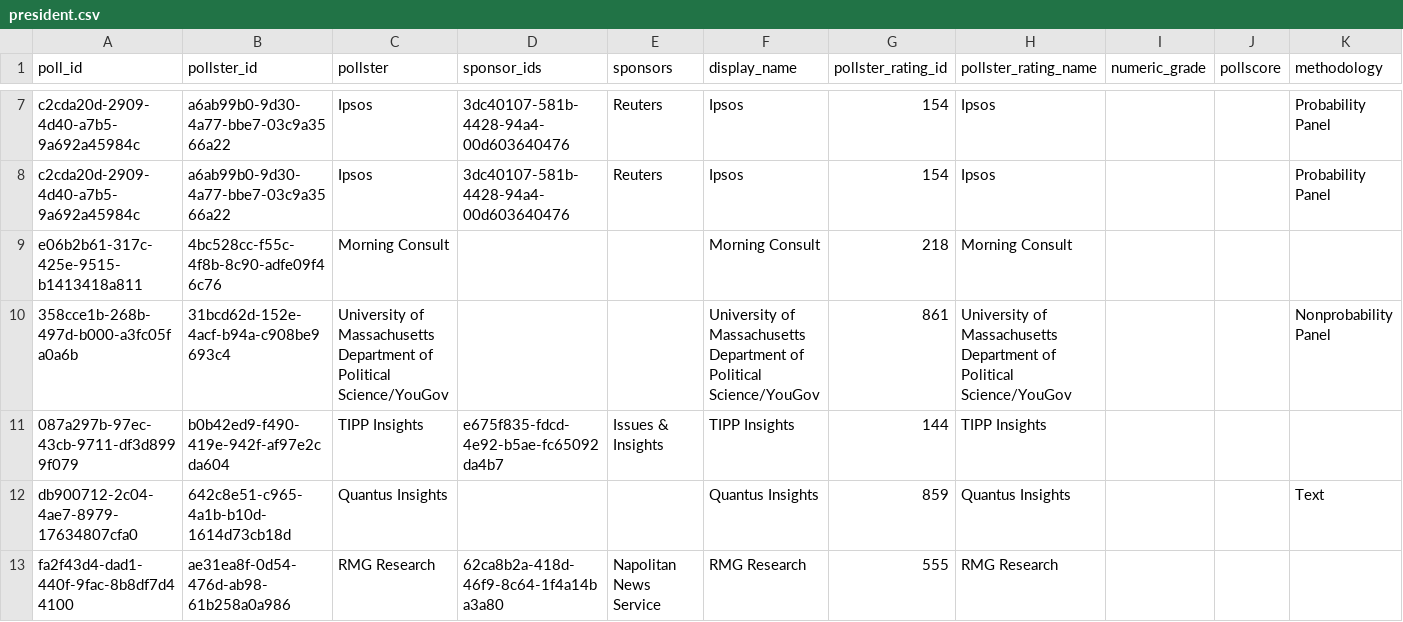
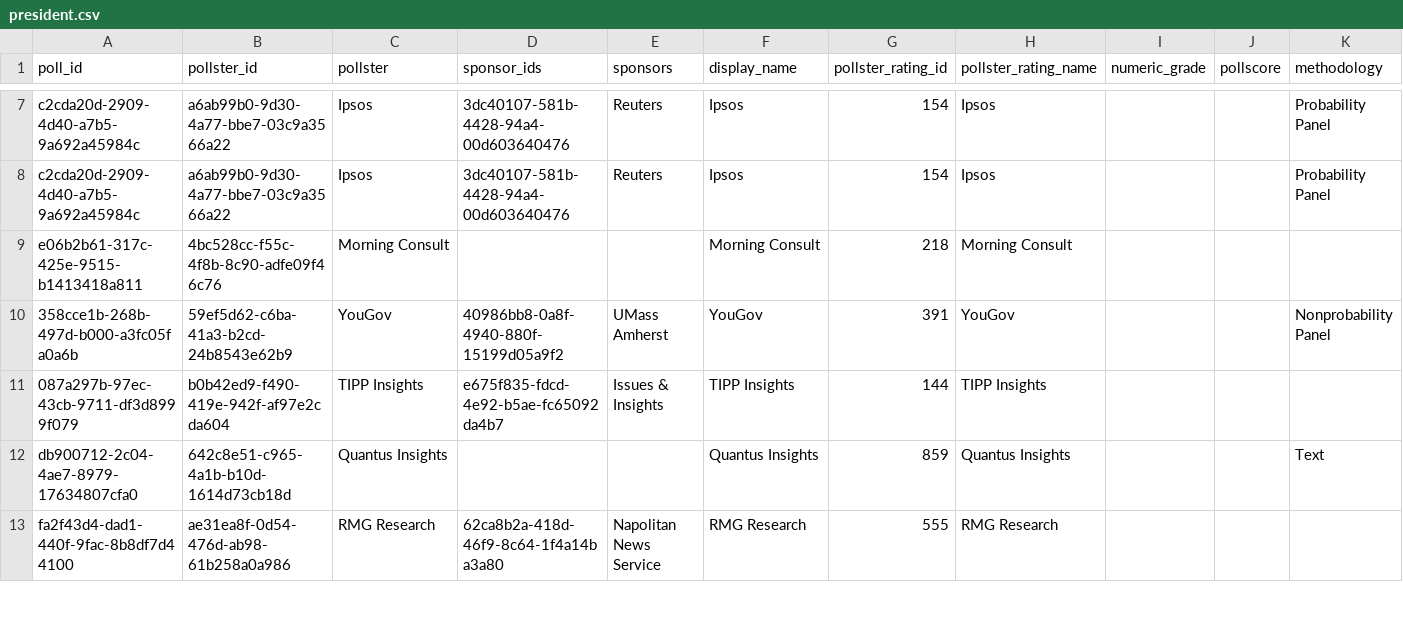
Before and after one commit to davidmold/spockpoll, a CSV file: president.csv, drawn as a sheet; only a part is shown, gaps mark what is left out; the diff covers the shown part only; the diff names each change by its address in the sheet, - before the commit and + after, or states it on an @@ line.

```diff
--- a/president.csv
+++ b/president.csv
-B10 (pollster_id): 31bcd62d-152e-4acf-b94a-c908be9693c4
+B10 (pollster_id): 59ef5d62-c6ba-41a3-b2cd-24b8543e62b9
-C10 (pollster): University of Massachusetts Department of Political Science/YouGov
+C10 (pollster): YouGov
-D10 (sponsor_ids): (empty)
+D10 (sponsor_ids): 40986bb8-0a8f-4940-880f-15199d05a9f2
-E10 (sponsors): (empty)
+E10 (sponsors): UMass Amherst
-F10 (display_name): University of Massachusetts Department of Political Science/YouGov
+F10 (display_name): YouGov
-G10 (pollster_rating_id): 861
+G10 (pollster_rating_id): 391
-H10 (pollster_rating_name): University of Massachusetts Department of Political Science/YouGov
+H10 (pollster_rating_name): YouGov
```
Also changed, not shown: 21 edited cells elsewhere in this file, economic.csv.
